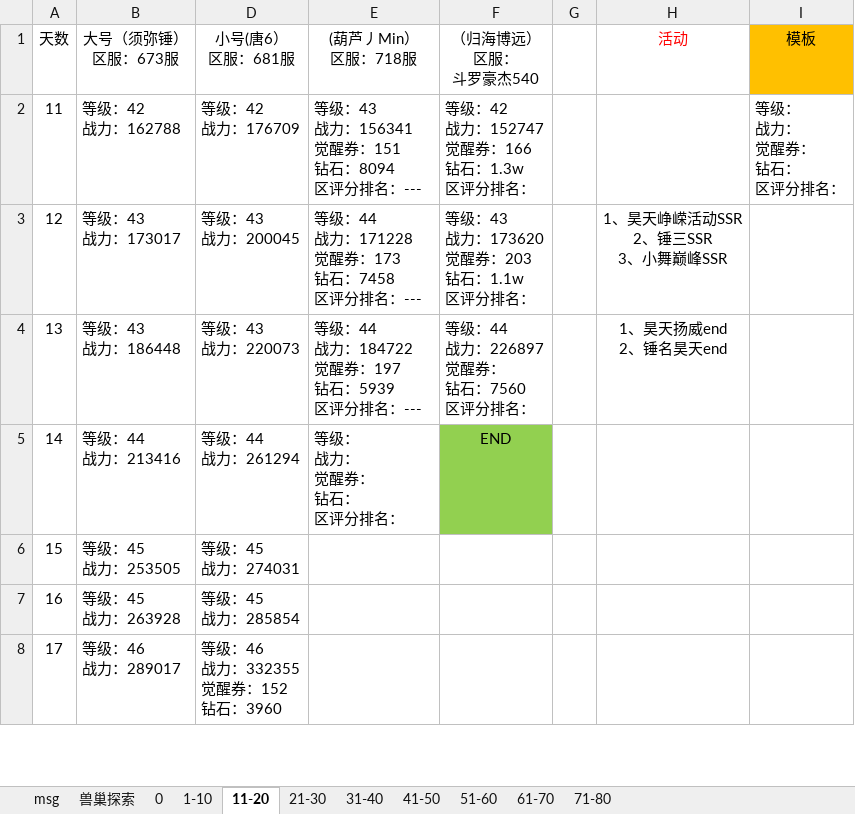
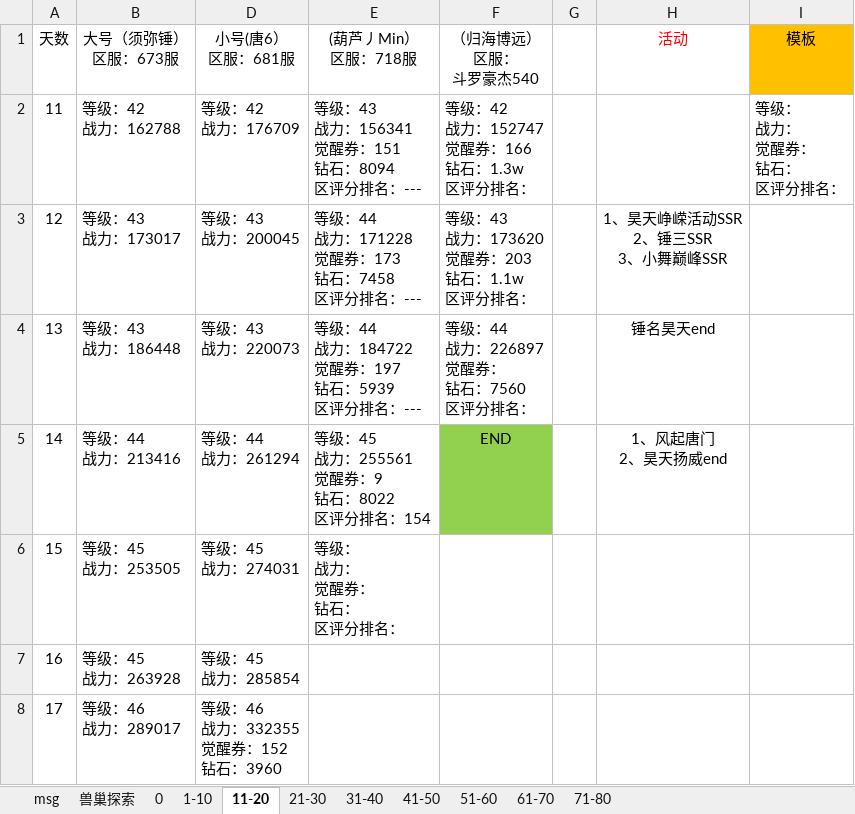
Before and after one commit to 1030821847/Person, an Excel workbook: 魂师对决日常记录.xlsx, sheet 11-20, drawn as a sheet; only a part is shown; values as stored, in another font and other column widths than the file's, no borders; ↵ is a line break in a cell; the diff names each change by its address in the sheet, - before the commit and + after, or states it on an @@ line.

```diff
--- a/魂师对决日常记录.xlsx (sheet 11-20)
+++ b/魂师对决日常记录.xlsx (sheet 11-20)
-H4 (活动): 1、昊天扬威end ↵ 2、锤名昊天end
+H4 (活动): 锤名昊天end
-E5 ((葫芦丿Min） 区服：718服): 等级： ↵ 战力： ↵ 觉醒券： ↵ 钻石： ↵ 区评分排名：
+E5 ((葫芦丿Min） 区服：718服): 等级：45 ↵ 战力：255561 ↵ 觉醒券：9 ↵ 钻石：8022 ↵ 区评分排名：154
-H5 (活动): (empty)
+H5 (活动): 1、风起唐门 ↵ 2、昊天扬威end
-E6 ((葫芦丿Min） 区服：718服): (empty)
+E6 ((葫芦丿Min） 区服：718服): 等级： ↵ 战力： ↵ 觉醒券： ↵ 钻石： ↵ 区评分排名：
```
Also changed, not shown: sheet 61-70, sheet 71-80.
